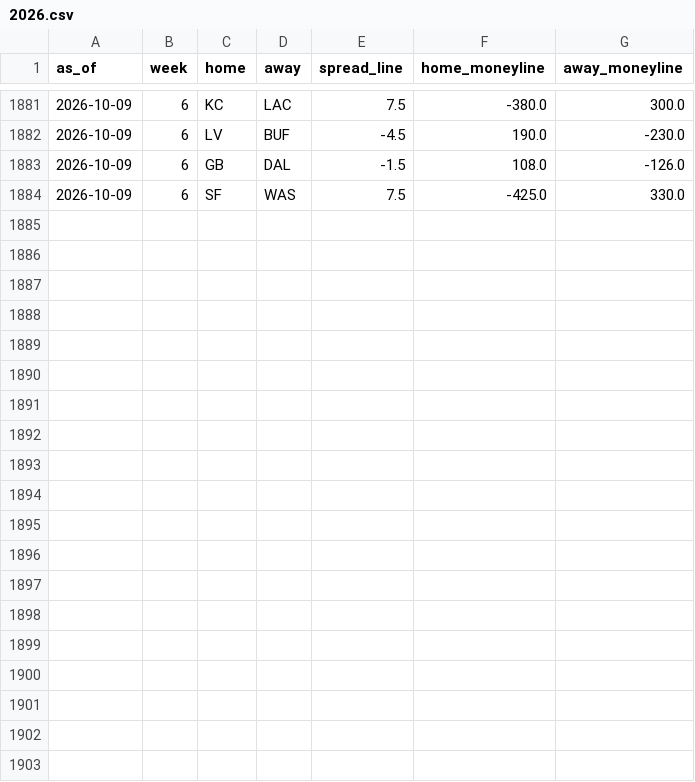
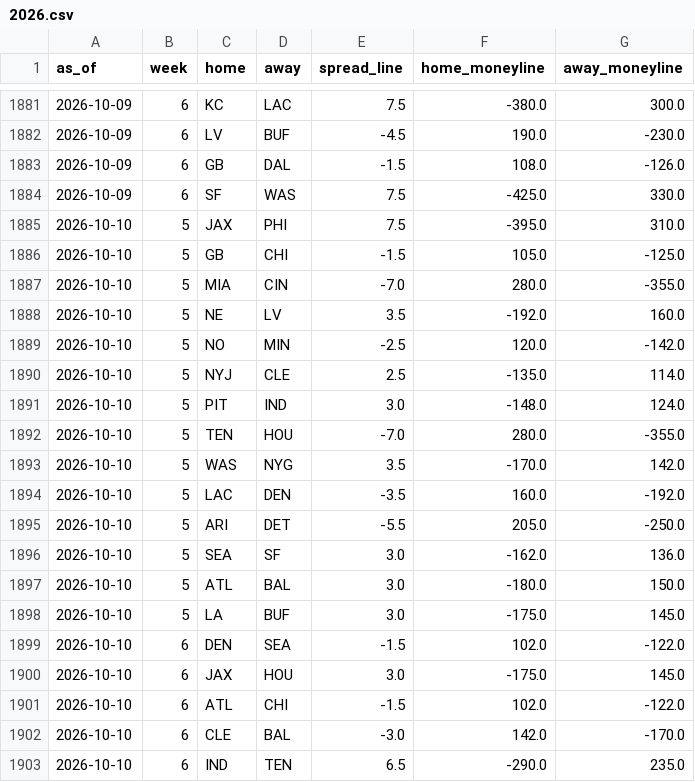
Before and after one commit to trimcrae/Fantasy-Football-Predictions, a CSV file: eliminator/site/data/lines/2026.csv, drawn as a sheet; only a part is shown, gaps mark what is left out; the diff covers the shown part only.

```diff
--- a/eliminator/site/data/lines/2026.csv
+++ b/eliminator/site/data/lines/2026.csv
@@ -1884 +1884,20 @@ as_of,week,home,away,spread_line,home_moneyline,away_moneyline
 2026-10-09,6,SF,WAS,7.5,-425.0,330.0
+2026-10-10,5,JAX,PHI,7.5,-395.0,310.0
+2026-10-10,5,GB,CHI,-1.5,105.0,-125.0
+2026-10-10,5,MIA,CIN,-7.0,280.0,-355.0
+2026-10-10,5,NE,LV,3.5,-192.0,160.0
+2026-10-10,5,NO,MIN,-2.5,120.0,-142.0
+2026-10-10,5,NYJ,CLE,2.5,-135.0,114.0
+2026-10-10,5,PIT,IND,3.0,-148.0,124.0
+2026-10-10,5,TEN,HOU,-7.0,280.0,-355.0
+2026-10-10,5,WAS,NYG,3.5,-170.0,142.0
+2026-10-10,5,LAC,DEN,-3.5,160.0,-192.0
+2026-10-10,5,ARI,DET,-5.5,205.0,-250.0
+2026-10-10,5,SEA,SF,3.0,-162.0,136.0
+2026-10-10,5,ATL,BAL,3.0,-180.0,150.0
+2026-10-10,5,LA,BUF,3.0,-175.0,145.0
+2026-10-10,6,DEN,SEA,-1.5,102.0,-122.0
+2026-10-10,6,JAX,HOU,3.0,-175.0,145.0
+2026-10-10,6,ATL,CHI,-1.5,102.0,-122.0
+2026-10-10,6,CLE,BAL,-3.0,142.0,-170.0
+2026-10-10,6,IND,TEN,6.5,-290.0,235.0
```
Also changed, not shown: 9 added rows elsewhere in this file, 8 other files.
